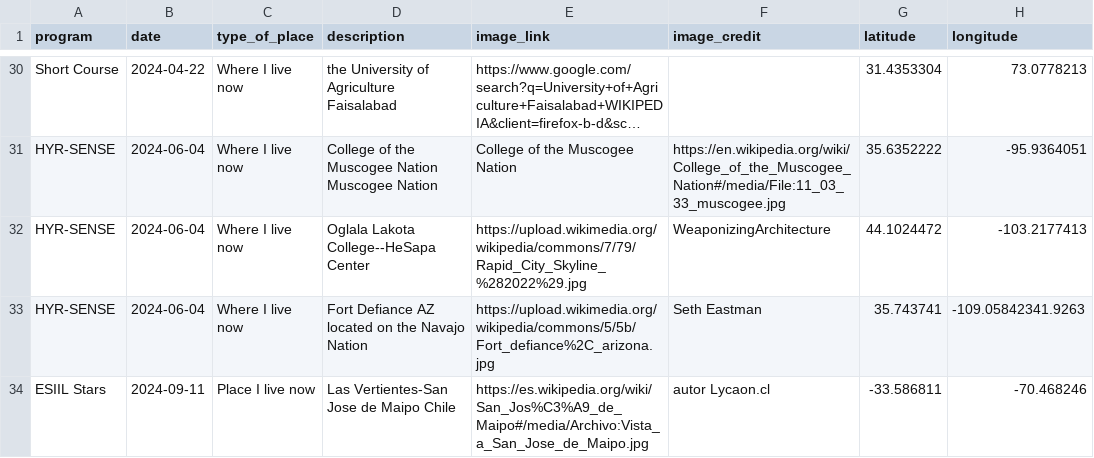
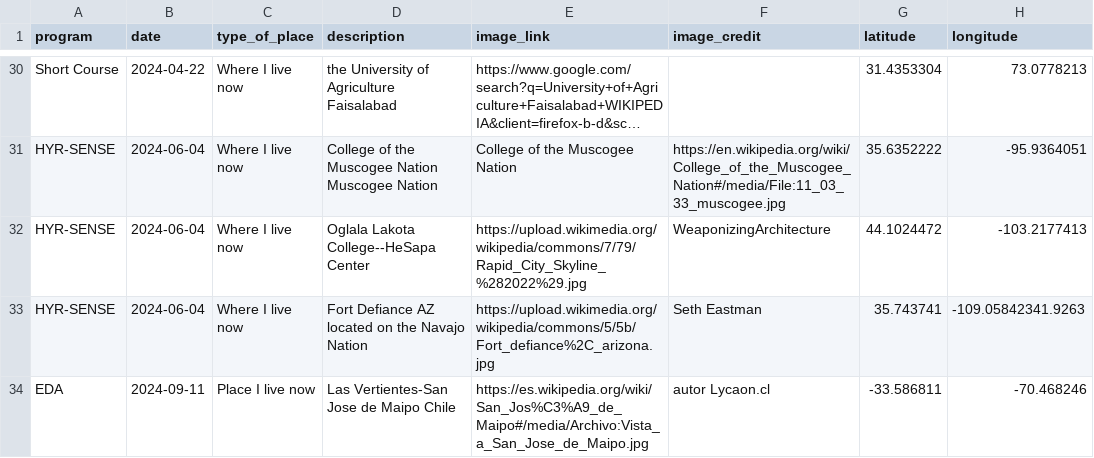
Before and after one commit to cu-esiil-edu/hometowns, a CSV file: hometowns.csv, drawn as a sheet; only a part is shown, gaps mark what is left out; long unchanged cells end in ….

Commit message:
Update hometowns.csv

```diff
--- a/hometowns.csv
+++ b/hometowns.csv
@@ -33,2 +33,2 @@ HYR-SENSE,2024-06-04,Where I live now,Oglala Lakota College--HeSapa Center,https
 HYR-SENSE,2024-06-04,Where I live now,Fort Defiance AZ located on the Navajo Nation,https://upload.wikimedia.org/wikipedia/commons/5/5b/Fort_defiance%2C_arizona.jpg,Seth Eastman,35.743741,-109.05842341.9263
-ESIIL Stars, 2024-09-11,Place I live now, Las Vertientes-San Jose de Maipo Chile,https://es.wikipedia.org/wiki/San_Jos%C3%A9_de_Maipo#/media/Archivo:Vista_a_San_Jose_de_Maipo.jpg,autor Lycaon.cl,-33.586811,-70.468246
+EDA,2024-09-11,Place I live now, Las Vertientes-San Jose de Maipo Chile,https://es.wikipedia.org/wiki/San_Jos%C3%A9_de_Maipo#/media/Archivo:Vista_a_San_Jose_de_Maipo.jpg,autor Lycaon.cl,-33.586811,-70.468246
```
